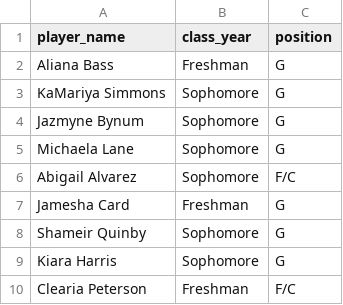
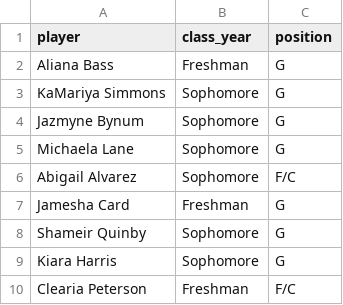
Before and after one commit to MiamiCrypto/Sports-Analytics-, a CSV file: mdc_wbb/mdc_roster_2024_25.csv, drawn as a sheet.

Commit message:
Update mdc_roster_2024_25.csv

```diff
--- a/mdc_wbb/mdc_roster_2024_25.csv
+++ b/mdc_wbb/mdc_roster_2024_25.csv
@@ -1,2 +1,2 @@
-player_name,class_year,position
+player,class_year,position
 Aliana Bass,Freshman,G
```
